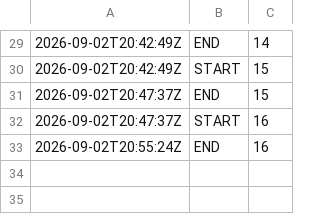
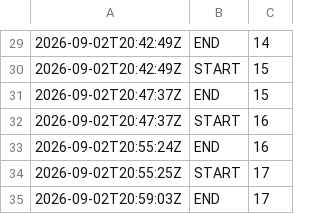
Before and after one commit to kinncj/neon-snake, a TSV file: claude-code-fable/docs/build-log.tsv, drawn as a sheet; only a part is shown, gaps mark what is left out.

```diff
--- a/claude-code-fable/docs/build-log.tsv
+++ b/claude-code-fable/docs/build-log.tsv
@@ -33 +33,3 @@
 2026-09-02T20:55:24Z	END	16
+2026-09-02T20:55:25Z	START	17
+2026-09-02T20:59:03Z	END	17
```
Also changed, not shown: 11 other files.
